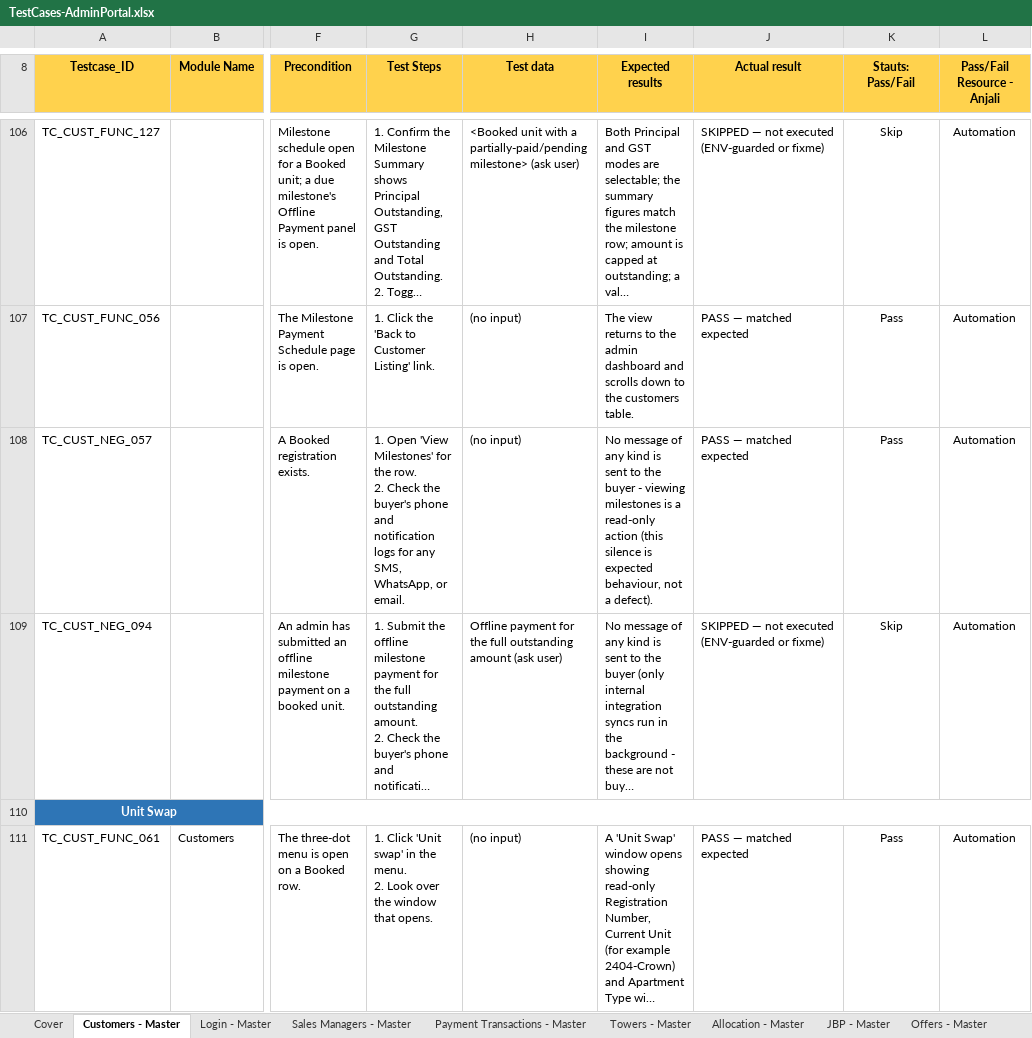
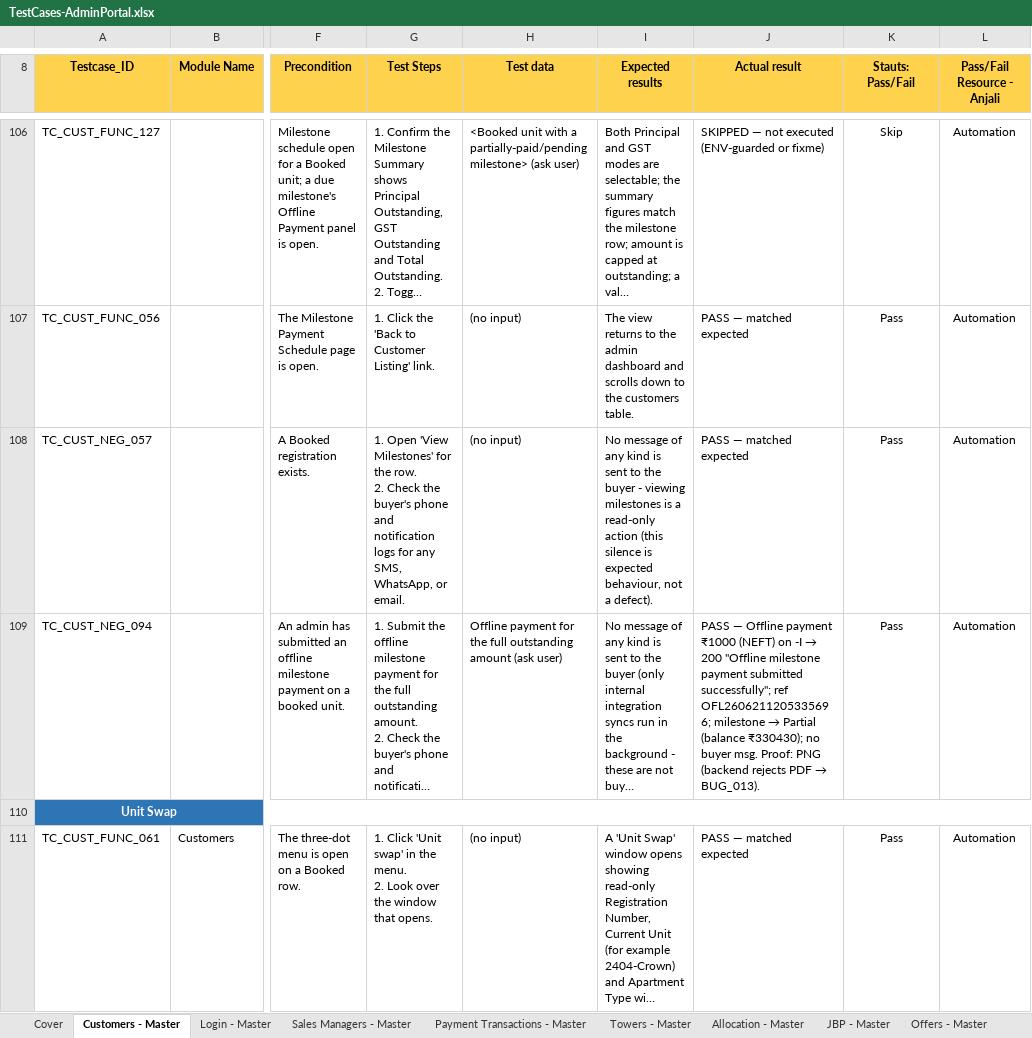
Before and after one commit to Anjalijha2/AI-Automation-hoabl, an Excel workbook: manual-qa-repository/07-execution/TestCases-AdminPortal.xlsx, sheet Customers - Master, drawn as a sheet; only a part is shown, gaps mark what is left out; long unchanged cells end in …; values as stored, in another font and other column widths than the file's, no borders; the diff names each change by its address in the sheet, - before the commit and + after, or states it on an @@ line.

```diff
--- a/manual-qa-repository/07-execution/TestCases-AdminPortal.xlsx (sheet Customers - Master)
+++ b/manual-qa-repository/07-execution/TestCases-AdminPortal.xlsx (sheet Customers - Master)
@@ J109 (Actual result): SKIPPED — not executed (ENV-guarded or fixme) → PASS — Offline payment ₹1000 (NEFT) on -I → 200 "Offline milestone payment submitted successfully"; ref OFL2606211205335696; milestone → Partial (balance ₹330430); no buyer msg. Proof: PNG (backend rejects PDF → BUG_013). @@
-K109 (Stauts: Pass/Fail): Skip
+K109 (Stauts: Pass/Fail): Pass
```
Also changed, not shown: sheet Customers - Exec, 5 other files.
